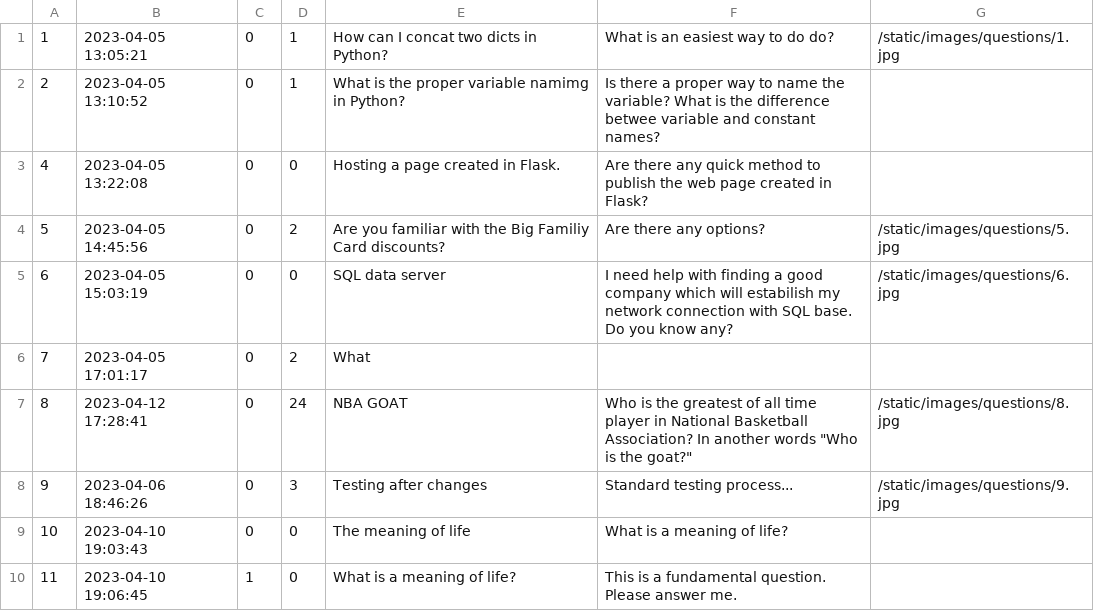
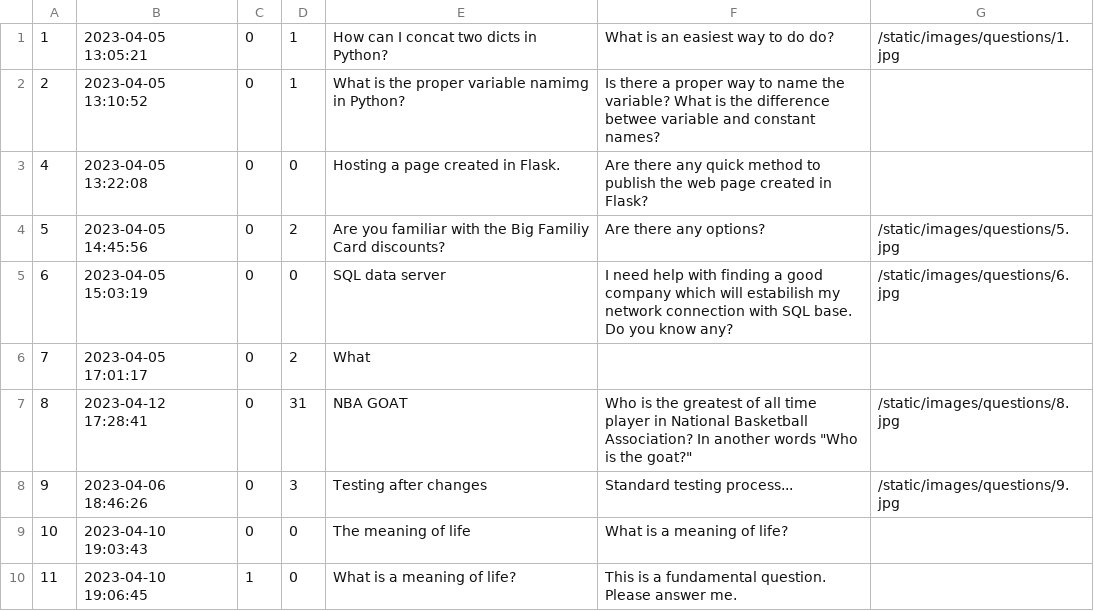
Before and after one commit to RadekRo/ask-mate, a CSV file: data/question.csv, drawn as a sheet.

```diff
--- a/data/question.csv
+++ b/data/question.csv
@@ -6,3 +6,3 @@
 7,2023-04-05 17:01:17,0,2,What,,
-8,2023-04-12 17:28:41,0,24,NBA GOAT,Who is the greatest of all time player in National Basketball Association? In another words "Who is the goat?",/static/images/questions/8.jpg
+8,2023-04-12 17:28:41,0,31,NBA GOAT,Who is the greatest of all time player in National Basketball Association? In another words "Who is the goat?",/static/images/questions/8.jpg
 9,2023-04-06 18:46:26,0,3,Testing after changes,Standard testing process...,/static/images/questions/9.jpg
```
Also changed, not shown: data/answer.csv, 3 other files.
